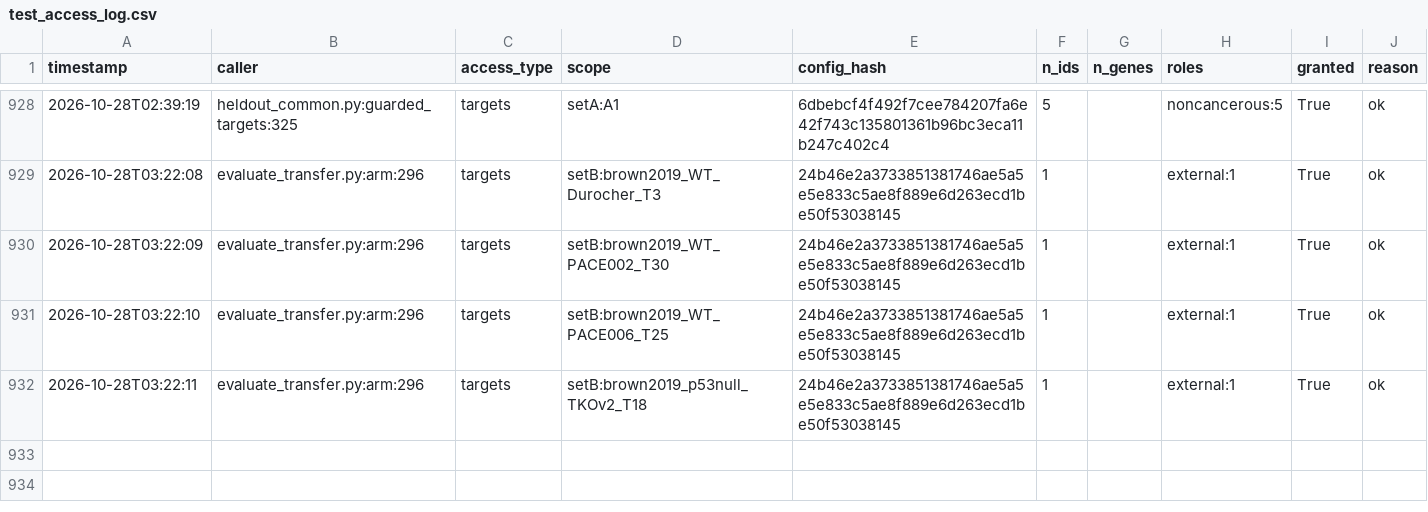
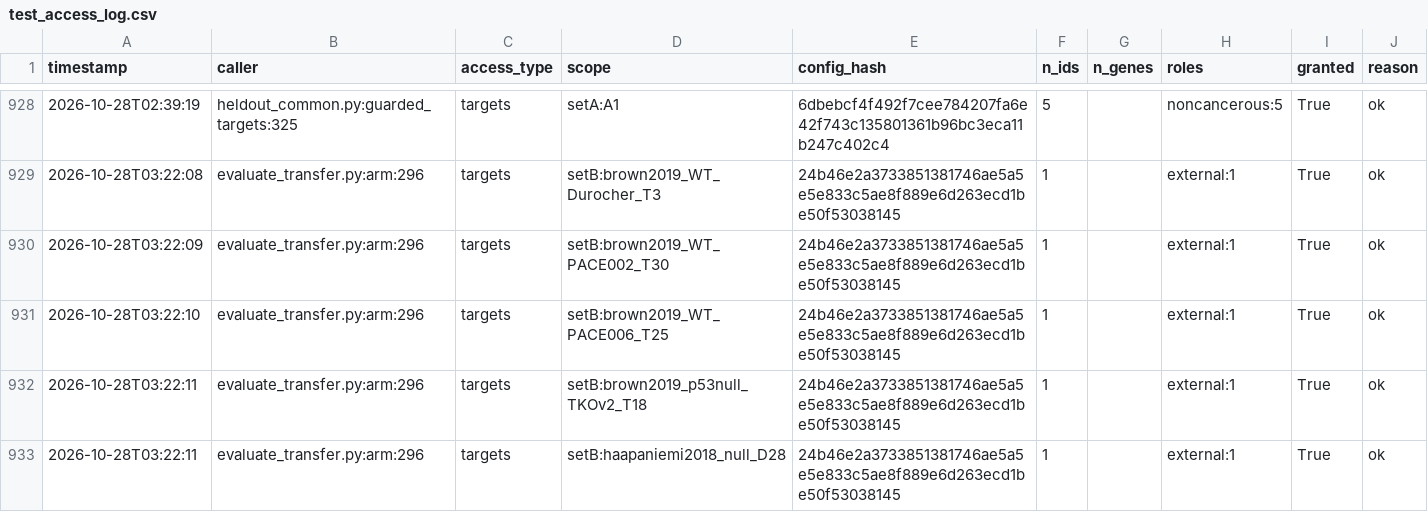
Before and after one commit to QuantitativeBiology/ai-hackathon-cancer_essentiality, a CSV file: results/test_access_log.csv, drawn as a sheet; only a part is shown, gaps mark what is left out; the diff names each change by its address in the sheet, - before the commit and + after, or states it on an @@ line.

Commit message:
G6 access log (before t_E_status setB:hart2015_RPE1_T18)

```diff
--- a/results/test_access_log.csv
+++ b/results/test_access_log.csv
+row 933: 2026-10-28T03:22:11 | evaluate_transfer.py:arm:296 | targets | setB:haapaniemi2018_null_D28 | 24b46e2a3733851381746ae5a5e5e833c5ae8f889e6d263ecd1be50f53038145 | 1 |  | external:1 | True | ok
```
